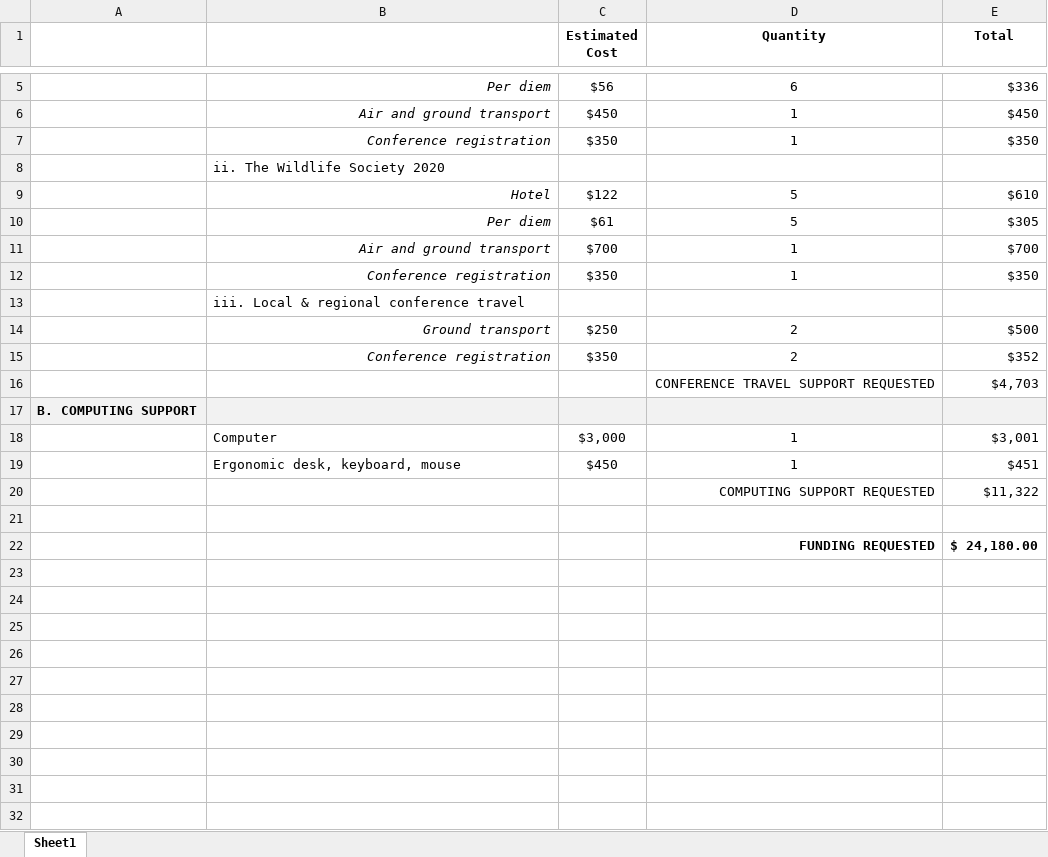
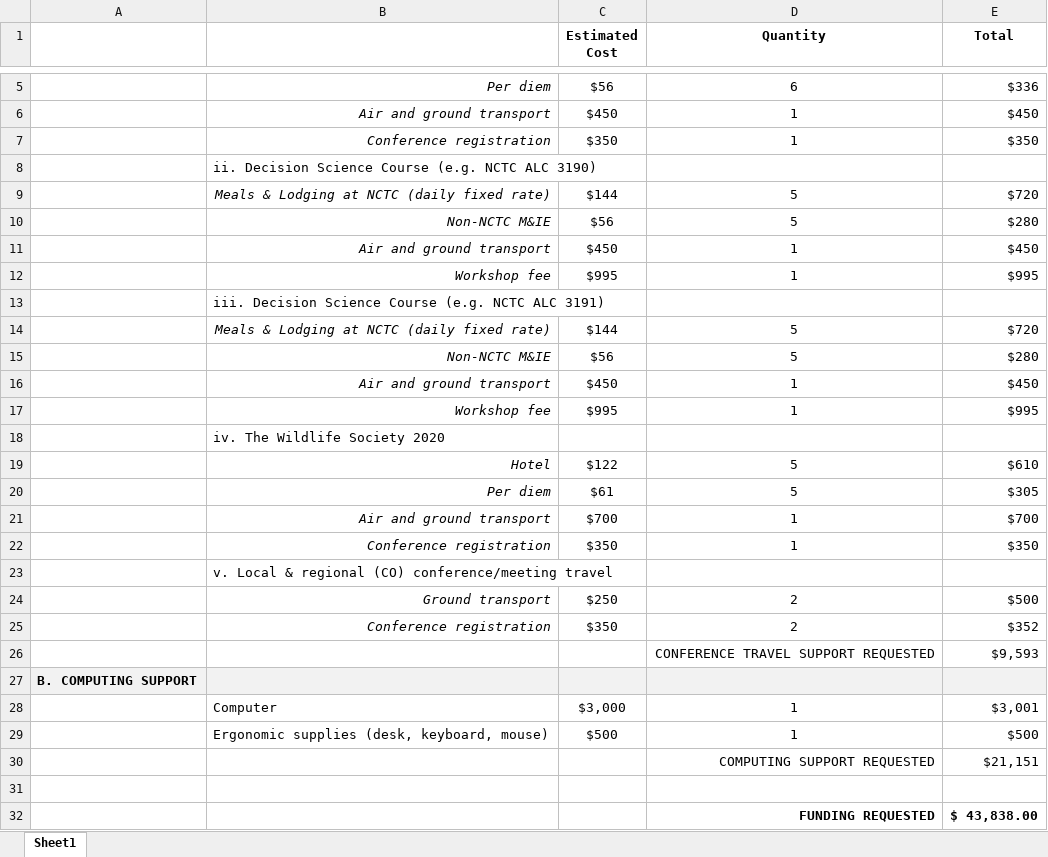
Before and after one commit to TrashBirdEcology/myResearchProposals, an Excel workbook: 2019_mendenhall_usgs/budget_burnett.xlsx, sheet Sheet1, drawn as a sheet; only a part is shown, gaps mark what is left out; values as stored, in another font and other column widths than the file's, no borders; removed rows and columns are numbered as before the commit, all else as after; the diff names each change by its address in the sheet, - before the commit and + after, or states it on an @@ line.

Commit message:
Update mendenhall sbumission

```diff
--- a/2019_mendenhall_usgs/budget_burnett.xlsx (sheet Sheet1)
+++ b/2019_mendenhall_usgs/budget_burnett.xlsx (sheet Sheet1)
-B8: ii. The Wildlife Society 2020
+B8: ii. Decision Science Course (e.g. NCTC ALC 3190)
+row 9:  | Meals & Lodging at NCTC (daily fixed rate) | $144 | 5 | $720
+row 10:  | Non-NCTC M&IE | $56 | 5 | $280
+row 11:  | Air and ground transport | $450 | 1 | $450
+row 12:  | Workshop fee | $995 | 1 | $995
+row 13:  | iii. Decision Science Course (e.g. NCTC ALC 3191)
+row 14:  | Meals & Lodging at NCTC (daily fixed rate) | $144 | 5 | $720
+row 15:  | Non-NCTC M&IE | $56 | 5 | $280
+row 16:  | Air and ground transport | $450 | 1 | $450
+row 17:  | Workshop fee | $995 | 1 | $995
+row 18:  | iv. The Wildlife Society 2020
-B23: iii. Local & regional conference travel
+B23: v. Local & regional (CO) conference/meeting travel
-E26 (Total): $4,703
+E26 (Total): $9,593
-row 19:  | Ergonomic desk, keyboard, mouse | $450 | 1 | $451
-row 20:  |  |  | COMPUTING SUPPORT REQUESTED | $11,322
+row 29:  | Ergonomic supplies (desk, keyboard, mouse) | $500 | 1 | $500
+row 30:  |  |  | COMPUTING SUPPORT REQUESTED | $21,151
-E32 (Total): $ 24,180.00
+E32 (Total): $ 43,838.00
```
Also changed, not shown: formulas that keep their value, 9 other files.
